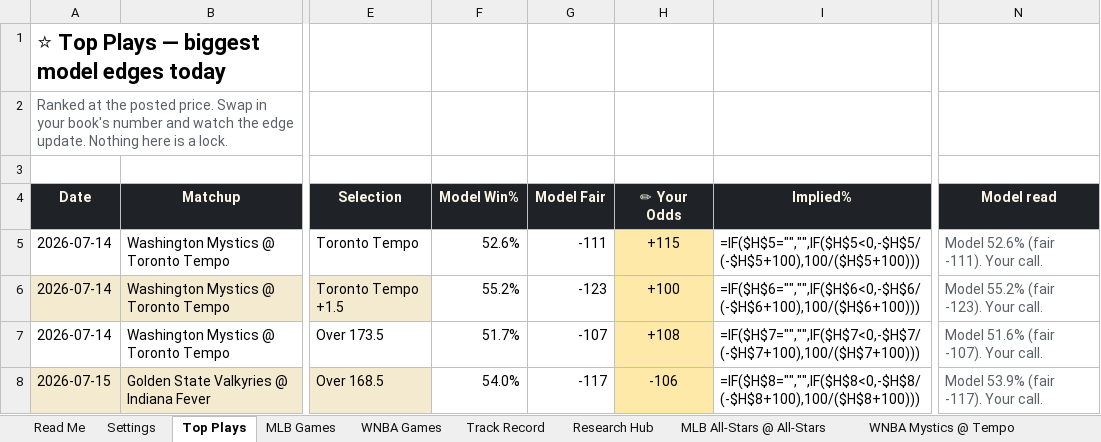
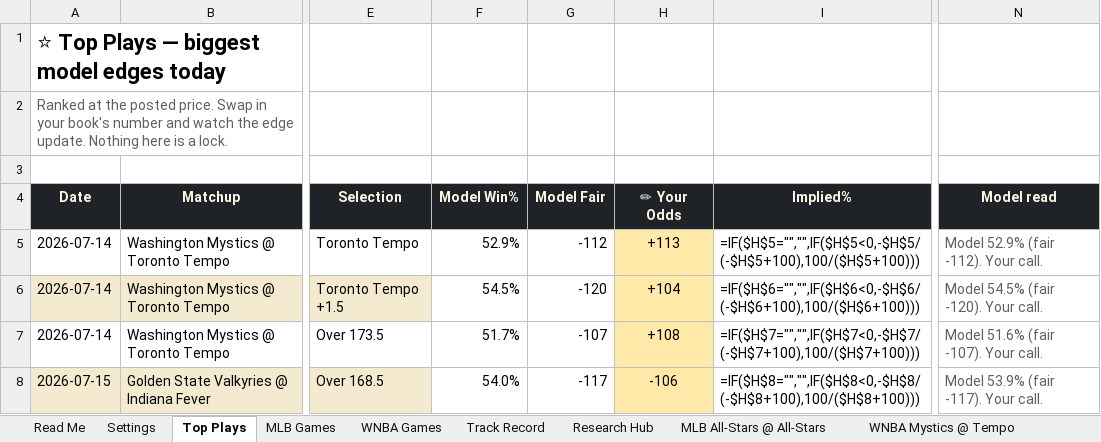
Before and after one commit to EdgeCash/OneSourceProjections, an Excel workbook: data/output/workbook/2026-07-14.xlsx, sheet Top Plays, drawn as a sheet; only a part is shown, gaps mark what is left out; values as stored, in another font and other column widths than the file's, no borders; formulas without a stored value are shown as written; conditional formats not drawn; the diff covers the shown part only; the diff names each change by its address in the sheet, - before the commit and + after, or states it on an @@ line.

```diff
--- a/data/output/workbook/2026-07-14.xlsx (sheet Top Plays)
+++ b/data/output/workbook/2026-07-14.xlsx (sheet Top Plays)
-F5 (Model Win%): 52.6%
+F5 (Model Win%): 52.9%
-G5 (Model Fair): -111
+G5 (Model Fair): -112
-H5 (✏ Your Odds): +115
+H5 (✏ Your Odds): +113
-N5 (Model read): Model 52.6% (fair -111). Your call.
+N5 (Model read): Model 52.9% (fair -112). Your call.
-F6 (Model Win%): 55.2%
+F6 (Model Win%): 54.5%
-G6 (Model Fair): -123
+G6 (Model Fair): -120
-H6 (✏ Your Odds): +100
+H6 (✏ Your Odds): +104
-N6 (Model read): Model 55.2% (fair -123). Your call.
+N6 (Model read): Model 54.5% (fair -120). Your call.
```
Also changed, not shown: 2 added rows and 6 edited cells elsewhere in this sheet, sheet WNBA Games, sheet Read Me, sheet WNBA Mystics @ Tempo, charts or pictures, data/output/workbook/latest.xlsx, 8 other files.
